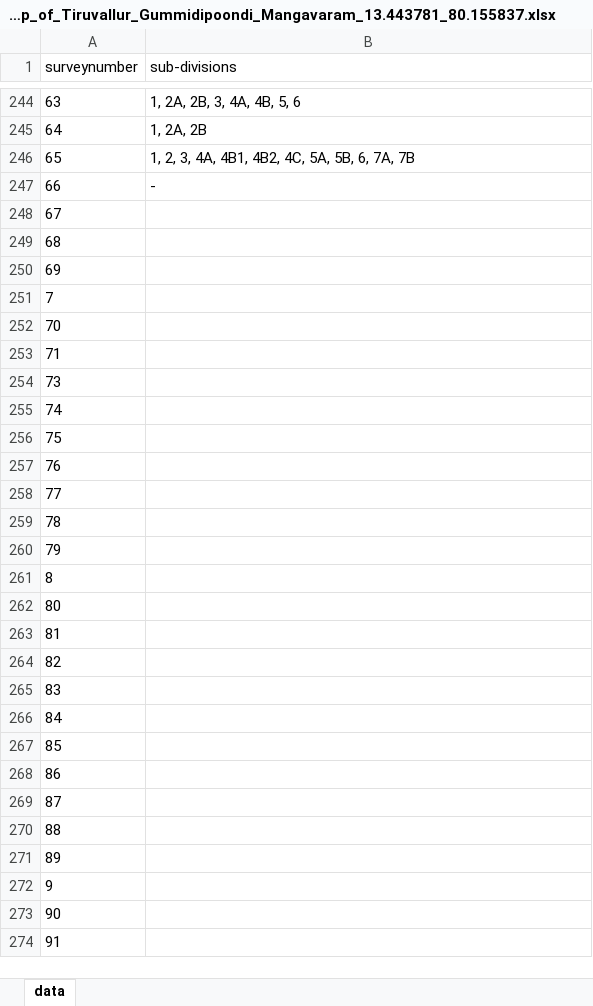
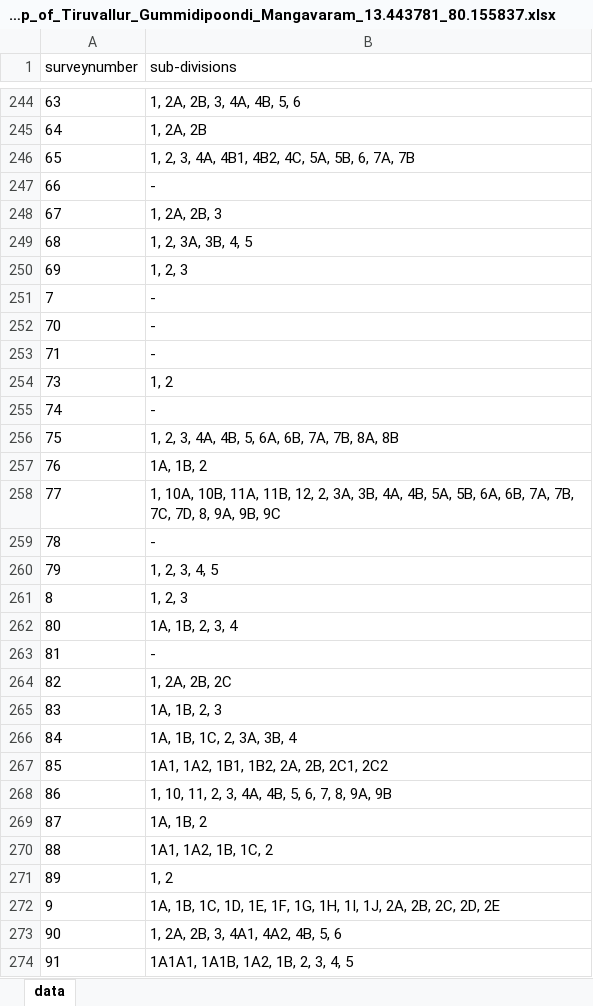
Before and after one commit to sivaramanRW/scraper-glv, an Excel workbook: out/Village_map_of_Tiruvallur_Gummidipoondi_Mangavaram_13.443781_80.155837.xlsx, sheet data, drawn as a sheet; only a part is shown, gaps mark what is left out; values as stored, in another font and other column widths than the file's, no borders; the diff covers the shown part only; the diff names each change by its address in the sheet, - before the commit and + after, or states it on an @@ line.

Commit message:
progress: 69 village workbooks (sivaramans-llin 2026-10-10T19:40:00Z)

```diff
--- a/out/Village_map_of_Tiruvallur_Gummidipoondi_Mangavaram_13.443781_80.155837.xlsx (sheet data)
+++ b/out/Village_map_of_Tiruvallur_Gummidipoondi_Mangavaram_13.443781_80.155837.xlsx (sheet data)
-B248 (sub-divisions): (empty)
+B248 (sub-divisions): 1, 2A, 2B, 3
-B249 (sub-divisions): (empty)
+B249 (sub-divisions): 1, 2, 3A, 3B, 4, 5
-B250 (sub-divisions): (empty)
+B250 (sub-divisions): 1, 2, 3
-B251:B253 (sub-divisions): (empty)
+B251:B253 (sub-divisions): -
-B254 (sub-divisions): (empty)
+B254 (sub-divisions): 1, 2
-B255 (sub-divisions): (empty)
+B255 (sub-divisions): -
-B256 (sub-divisions): (empty)
+B256 (sub-divisions): 1, 2, 3, 4A, 4B, 5, 6A, 6B, 7A, 7B, 8A, 8B
-B257 (sub-divisions): (empty)
+B257 (sub-divisions): 1A, 1B, 2
-B258 (sub-divisions): (empty)
+B258 (sub-divisions): 1, 10A, 10B, 11A, 11B, 12, 2, 3A, 3B, 4A, 4B, 5A, 5B, 6A, 6B, 7A, 7B, 7C, 7D, 8, 9A, 9B, 9C
-B259 (sub-divisions): (empty)
+B259 (sub-divisions): -
-B260 (sub-divisions): (empty)
+B260 (sub-divisions): 1, 2, 3, 4, 5
-B261 (sub-divisions): (empty)
+B261 (sub-divisions): 1, 2, 3
-B262 (sub-divisions): (empty)
+B262 (sub-divisions): 1A, 1B, 2, 3, 4
-B263 (sub-divisions): (empty)
+B263 (sub-divisions): -
-B264 (sub-divisions): (empty)
+B264 (sub-divisions): 1, 2A, 2B, 2C
-B265 (sub-divisions): (empty)
+B265 (sub-divisions): 1A, 1B, 2, 3
-B266 (sub-divisions): (empty)
+B266 (sub-divisions): 1A, 1B, 1C, 2, 3A, 3B, 4
-B267 (sub-divisions): (empty)
+B267 (sub-divisions): 1A1, 1A2, 1B1, 1B2, 2A, 2B, 2C1, 2C2
-B268 (sub-divisions): (empty)
+B268 (sub-divisions): 1, 10, 11, 2, 3, 4A, 4B, 5, 6, 7, 8, 9A, 9B
-B269 (sub-divisions): (empty)
+B269 (sub-divisions): 1A, 1B, 2
-B270 (sub-divisions): (empty)
+B270 (sub-divisions): 1A1, 1A2, 1B, 1C, 2
-B271 (sub-divisions): (empty)
+B271 (sub-divisions): 1, 2
-B272 (sub-divisions): (empty)
+B272 (sub-divisions): 1A, 1B, 1C, 1D, 1E, 1F, 1G, 1H, 1I, 1J, 2A, 2B, 2C, 2D, 2E
-B273 (sub-divisions): (empty)
+B273 (sub-divisions): 1, 2A, 2B, 3, 4A1, 4A2, 4B, 5, 6
-B274 (sub-divisions): (empty)
+B274 (sub-divisions): 1A1A1, 1A1B, 1A2, 1B, 2, 3, 4, 5
```
Also changed, not shown: 8 edited cells elsewhere in this sheet, 4 other files.
